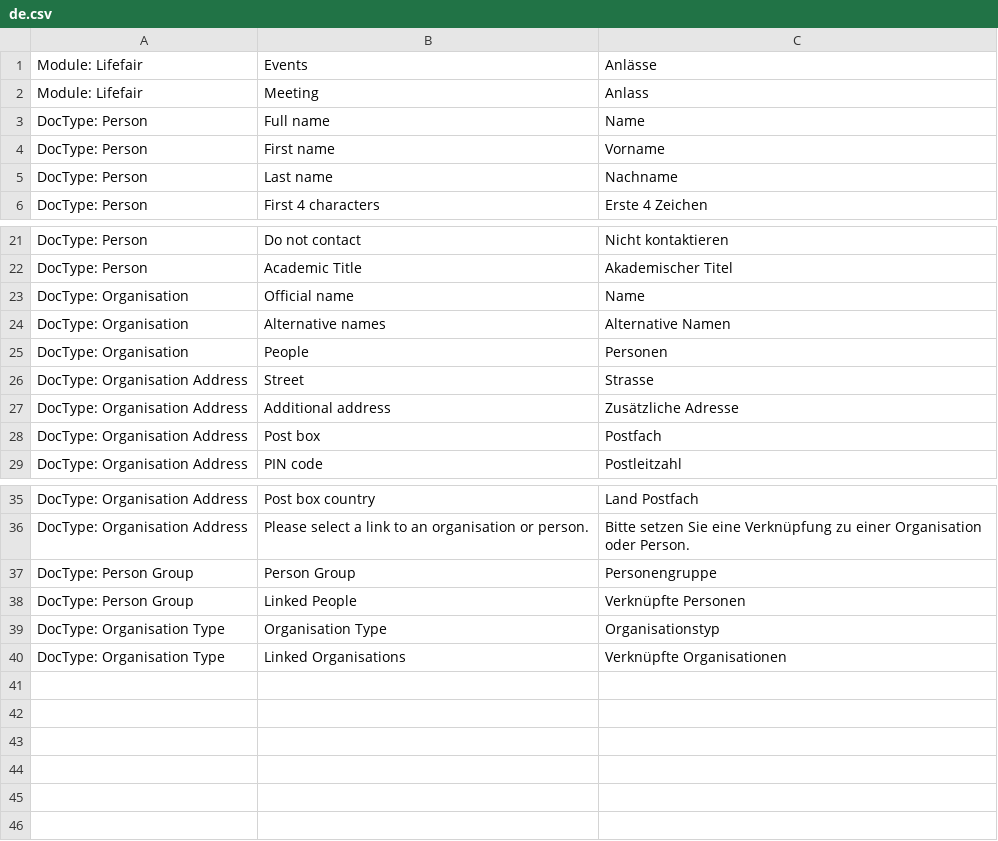
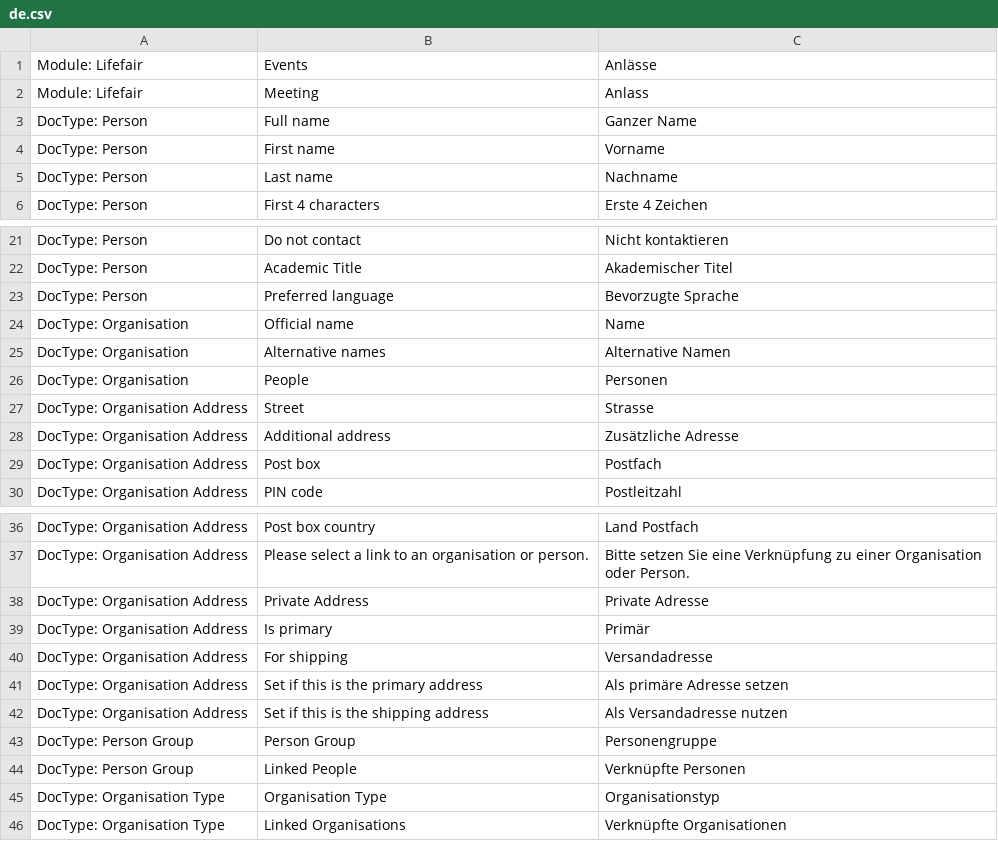
Before and after one commit to libracore/lifefair, a CSV file: lifefair/translations/de.csv, drawn as a sheet; only a part is shown, gaps mark what is left out.

Commit message:
translations and unique email on person

```diff
--- a/lifefair/translations/de.csv
+++ b/lifefair/translations/de.csv
@@ -2,3 +2,3 @@ Module: Lifefair,Events,Anlässe
 Module: Lifefair,Meeting,Anlass
-DocType: Person,Full name,Name
+DocType: Person,Full name,Ganzer Name
 DocType: Person,First name,Vorname
@@ -22,2 +22,3 @@ DocType: Person,Do not contact,Nicht kontaktieren
 DocType: Person,Academic Title,Akademischer Titel
+DocType: Person,Preferred language,Bevorzugte Sprache
 DocType: Organisation,Official name,Name
@@ -36,2 +37,7 @@ DocType: Organisation Address,Post box country,Land Postfach
 DocType: Organisation Address,Please select a link to an organisation or person.,Bitte setzen Sie eine Verknüpfung zu einer Organisation oder Person.
+DocType: Organisation Address,Private Address,Private Adresse
+DocType: Organisation Address,Is primary,Primär
+DocType: Organisation Address,For shipping,Versandadresse
+DocType: Organisation Address,Set if this is the primary address,Als primäre Adresse setzen
+DocType: Organisation Address,Set if this is the shipping address,Als Versandadresse nutzen
 DocType: Person Group,Person Group,Personengruppe
```
Also changed, not shown: 1 other file.
